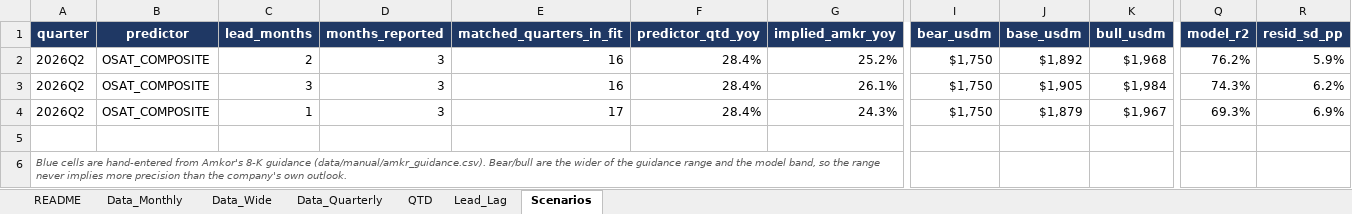
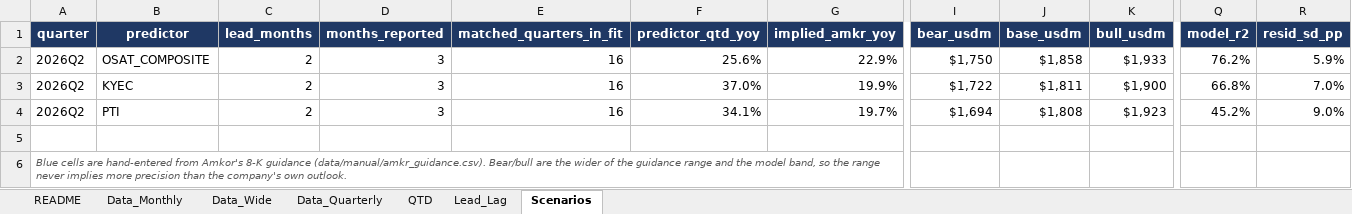
Before and after one commit to tricky2900/amkr-nowcast, an Excel workbook: output/amkr_indicator_data.xlsx, sheet Scenarios, drawn as a sheet; only a part is shown, gaps mark what is left out; values as stored, in another font and other column widths than the file's, no borders; the diff names each change by its address in the sheet, - before the commit and + after, or states it on an @@ line.

```diff
--- a/output/amkr_indicator_data.xlsx (sheet Scenarios)
+++ b/output/amkr_indicator_data.xlsx (sheet Scenarios)
-F2 (predictor_qtd_yoy): 28.4%
+F2 (predictor_qtd_yoy): 25.6%
-G2 (implied_amkr_yoy): 25.2%
+G2 (implied_amkr_yoy): 22.9%
-J2 (base_usdm): $1,892
+J2 (base_usdm): $1,858
-K2 (bull_usdm): $1,968
+K2 (bull_usdm): $1,933
-B3 (predictor): OSAT_COMPOSITE
+B3 (predictor): KYEC
-C3 (lead_months): 3
+C3 (lead_months): 2
-F3 (predictor_qtd_yoy): 28.4%
+F3 (predictor_qtd_yoy): 37.0%
-G3 (implied_amkr_yoy): 26.1%
+G3 (implied_amkr_yoy): 19.9%
-I3 (bear_usdm): $1,750
+I3 (bear_usdm): $1,722
-J3 (base_usdm): $1,905
+J3 (base_usdm): $1,811
-K3 (bull_usdm): $1,984
+K3 (bull_usdm): $1,900
-Q3 (model_r2): 74.3%
+Q3 (model_r2): 66.8%
-R3 (resid_sd_pp): 6.2%
+R3 (resid_sd_pp): 7.0%
-B4 (predictor): OSAT_COMPOSITE
+B4 (predictor): PTI
-C4 (lead_months): 1
+C4 (lead_months): 2
-E4 (matched_quarters_in_fit): 17
+E4 (matched_quarters_in_fit): 16
-F4 (predictor_qtd_yoy): 28.4%
+F4 (predictor_qtd_yoy): 34.1%
-G4 (implied_amkr_yoy): 24.3%
+G4 (implied_amkr_yoy): 19.7%
-I4 (bear_usdm): $1,750
+I4 (bear_usdm): $1,694
-J4 (base_usdm): $1,879
+J4 (base_usdm): $1,808
-K4 (bull_usdm): $1,967
+K4 (bull_usdm): $1,923
-Q4 (model_r2): 69.3%
+Q4 (model_r2): 45.2%
-R4 (resid_sd_pp): 6.9%
+R4 (resid_sd_pp): 9.0%
```
Also changed, not shown: 3 other files.
